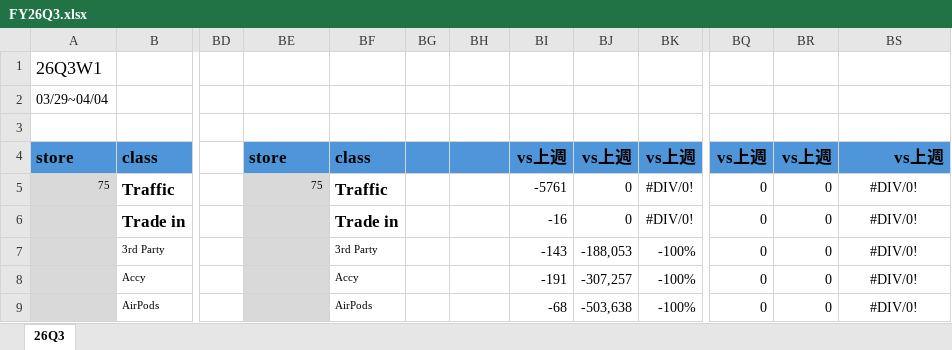
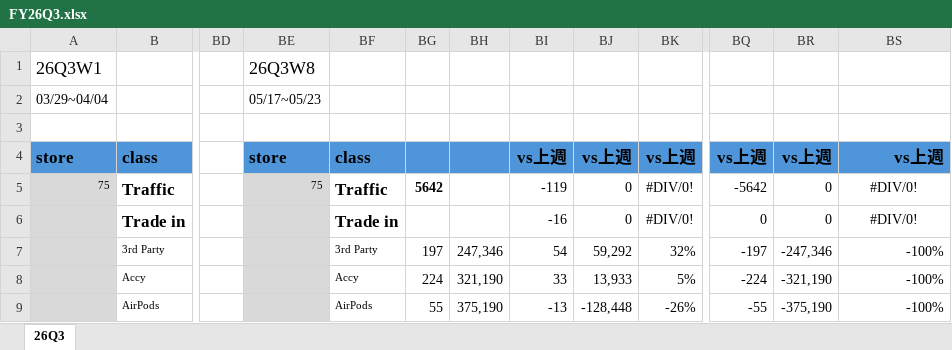
Before and after one commit to moriochang/bystore, an Excel workbook: data/quarterly/FY26Q3.xlsx, sheet 26Q3, drawn as a sheet; only a part is shown, gaps mark what is left out; values as stored, in another font and other column widths than the file's, no borders; conditional formats not drawn; the diff covers the shown part only; the diff names each change by its address in the sheet, - before the commit and + after, or states it on an @@ line.

```diff
--- a/data/quarterly/FY26Q3.xlsx (sheet 26Q3)
+++ b/data/quarterly/FY26Q3.xlsx (sheet 26Q3)
-BE1: (empty)
+BE1: 26Q3W8
-BE2: (empty)
+BE2: 05/17~05/23
-BG5: (empty)
+BG5: 5642
-BI5: -5761
+BI5: -119
-BQ5: 0
+BQ5: -5642
-BG7: (empty)
+BG7: 197
-BH7: (empty)
+BH7: 247,346
-BI7: -143
+BI7: 54
-BJ7: -188,053
+BJ7: 59,292
-BK7: -100%
+BK7: 32%
-BQ7: 0
+BQ7: -197
-BR7: 0
+BR7: -247,346
-BS7:BS9: #DIV/0!
+BS7:BS9: -100%
-BS7:BS9 alignment: center
+BS7:BS9 alignment: right
-BG8: (empty)
+BG8: 224
-BH8: (empty)
+BH8: 321,190
-BI8: -191
+BI8: 33
-BJ8: -307,257
+BJ8: 13,933
-BK8: -100%
+BK8: 5%
-BQ8: 0
+BQ8: -224
-BR8: 0
+BR8: -321,190
-BG9: (empty)
+BG9: 55
-BH9: (empty)
+BH9: 375,190
-BI9: -68
+BI9: -13
-BJ9: -503,638
+BJ9: -128,448
-BK9: -100%
+BK9: -26%
-BQ9: 0
+BQ9: -55
-BR9: 0
+BR9: -375,190
```
Also changed, not shown: 361 edited cells and cell formats elsewhere in this sheet, 2 other files.
